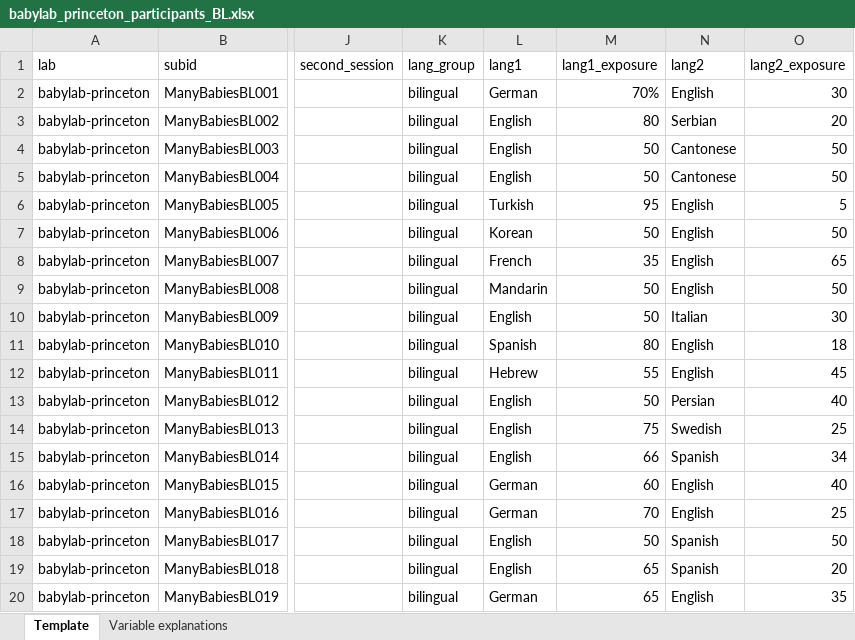
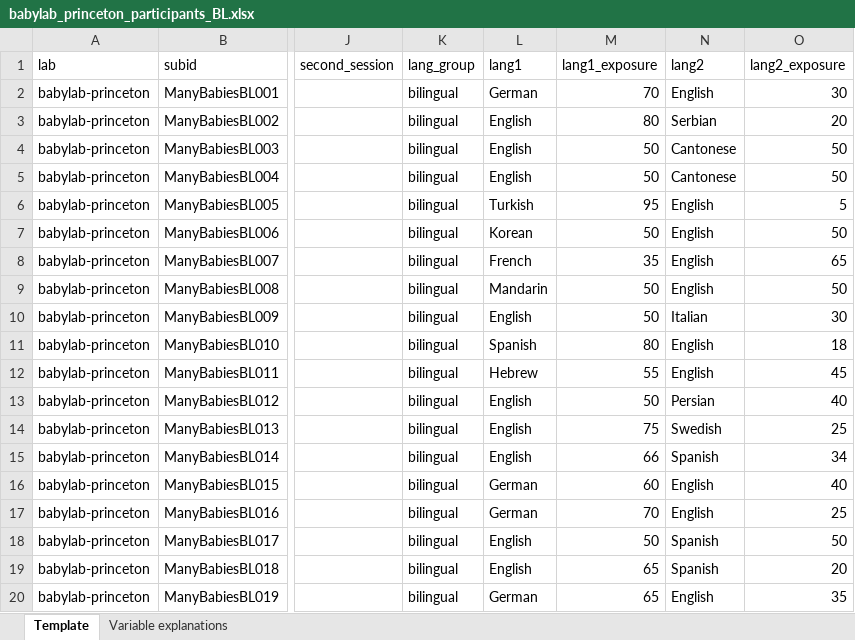
Before and after one commit to kristabh/gaze-following-analysis, an Excel workbook: processed_data/participants_cleaned/babylab_princeton_participants_BL.xlsx, sheet Template, drawn as a sheet; only a part is shown, gaps mark what is left out; values as stored, in another font and other column widths than the file's, no borders; the diff names each change by its address in the sheet, - before the commit and + after, or states it on an @@ line.

Commit message:
Fixed princeton language info- entered in Excel as a percentage- causing problems.

```diff
--- a/processed_data/participants_cleaned/babylab_princeton_participants_BL.xlsx (sheet Template)
+++ b/processed_data/participants_cleaned/babylab_princeton_participants_BL.xlsx (sheet Template)
-M2 (lang1_exposure): 70%
+M2 (lang1_exposure): 70
```
